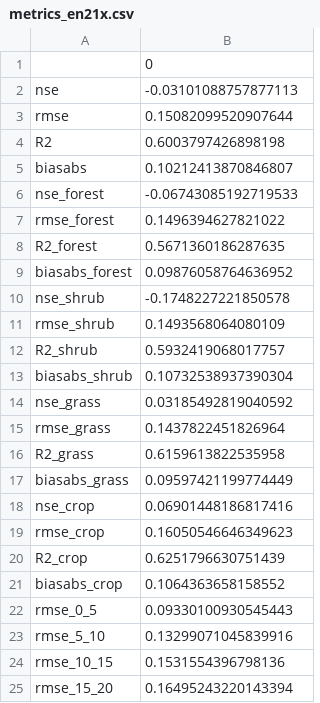
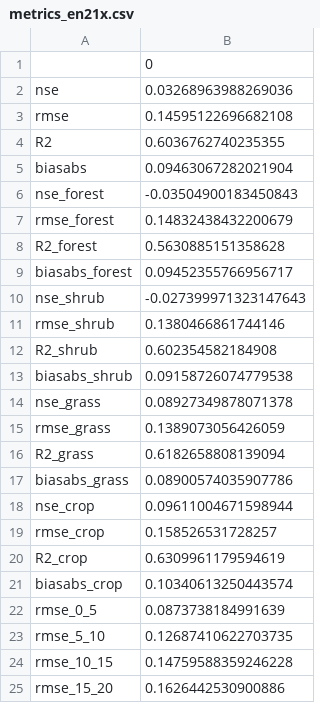
Before and after one commit to nikoskot/greenearthnet, a CSV file: experiments/scores/stageBlockNormLoan/metrics_en21x.csv, drawn as a sheet.

```diff
--- a/experiments/scores/stageBlockNormLoan/metrics_en21x.csv
+++ b/experiments/scores/stageBlockNormLoan/metrics_en21x.csv
@@ -1,25 +1,25 @@
 ,0
-nse,-0.03101088757877113
-rmse,0.15082099520907644
-R2,0.6003797426898198
-biasabs,0.10212413870846807
-nse_forest,-0.06743085192719533
-rmse_forest,0.1496394627821022
-R2_forest,0.5671360186287635
-biasabs_forest,0.09876058764636952
-nse_shrub,-0.1748227221850578
-rmse_shrub,0.1493568064080109
-R2_shrub,0.5932419068017757
-biasabs_shrub,0.10732538937390304
-nse_grass,0.03185492819040592
-rmse_grass,0.1437822451826964
-R2_grass,0.6159613822535958
-biasabs_grass,0.09597421199774449
-nse_crop,0.06901448186817416
-rmse_crop,0.16050546646349623
-R2_crop,0.6251796630751439
-biasabs_crop,0.1064363658158552
-rmse_0_5,0.09330100930545443
-rmse_5_10,0.13299071045839916
-rmse_10_15,0.1531554396798136
-rmse_15_20,0.16495243220143394
+nse,0.03268963988269036
+rmse,0.14595122696682108
+R2,0.6036762740235355
+biasabs,0.09463067282021904
+nse_forest,-0.03504900183450843
+rmse_forest,0.14832438432200679
+R2_forest,0.5630885151358628
+biasabs_forest,0.09452355766956717
+nse_shrub,-0.027399971323147643
+rmse_shrub,0.1380466861744146
+R2_shrub,0.602354582184908
+biasabs_shrub,0.09158726074779538
+nse_grass,0.08927349878071378
+rmse_grass,0.1389073056426059
+R2_grass,0.6182658808139094
+biasabs_grass,0.08900574035907786
+nse_crop,0.09611004671598944
+rmse_crop,0.158526531728257
+R2_crop,0.6309961179594619
+biasabs_crop,0.10340613250443574
+rmse_0_5,0.0873738184991639
+rmse_5_10,0.12687410622703735
+rmse_10_15,0.14759588359246228
+rmse_15_20,0.1626442530900886
```
Also changed, not shown: 44 other files.
